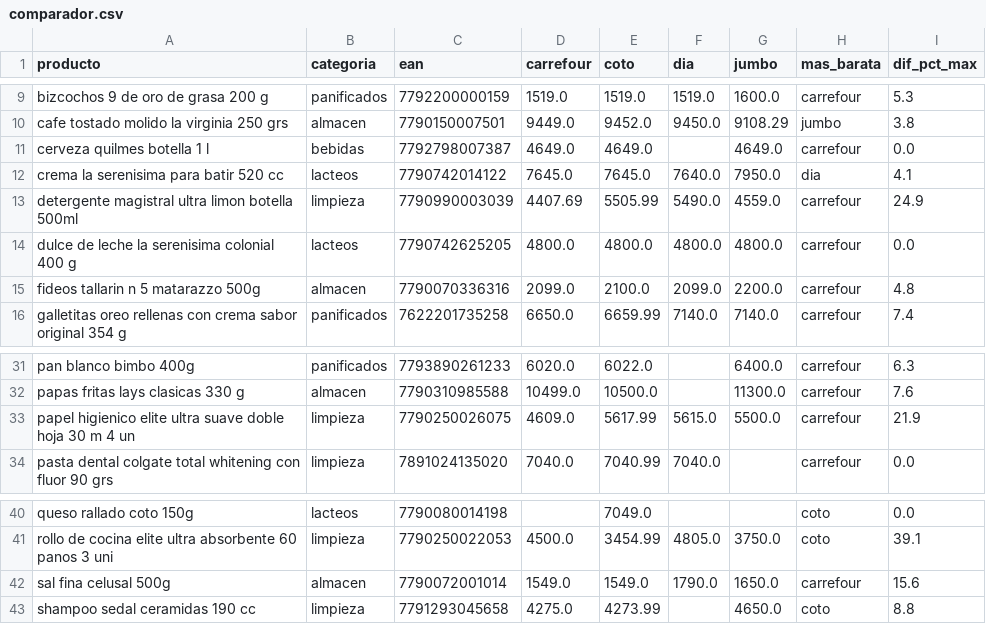
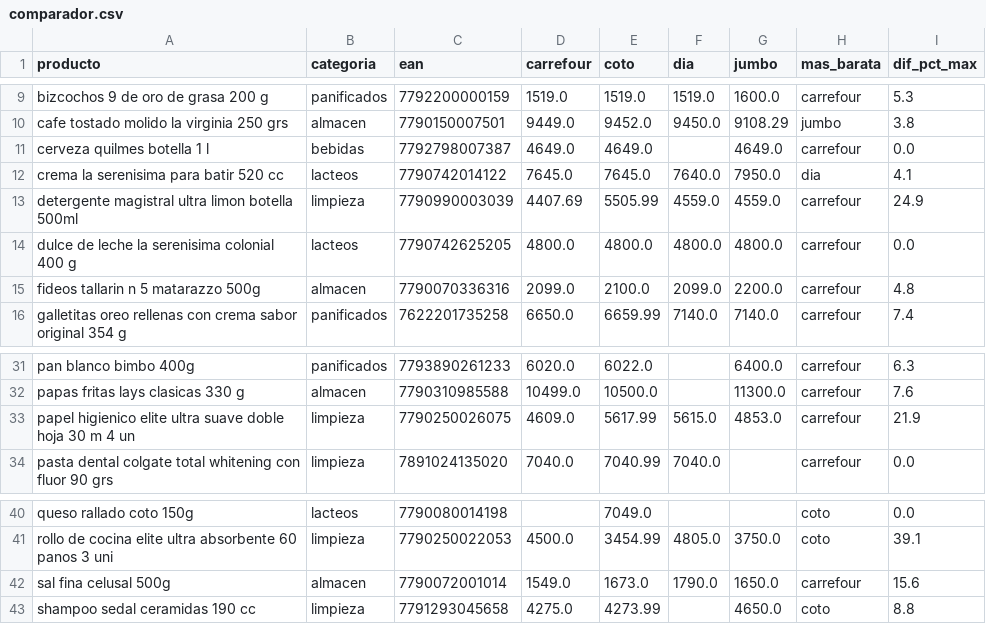
Before and after one commit to licgermancardenas-crypto/precios_argentina2026, a CSV file: data/public/comparador.csv, drawn as a sheet; only a part is shown, gaps mark what is left out.

```diff
--- a/data/public/comparador.csv
+++ b/data/public/comparador.csv
@@ -12,3 +12,3 @@ cerveza quilmes botella 1 l,bebidas,7792798007387,4649.0,4649.0,,4649.0,carrefou
 crema la serenisima para batir 520 cc,lacteos,7790742014122,7645.0,7645.0,7640.0,7950.0,dia,4.1
-detergente magistral ultra limon botella 500ml,limpieza,7790990003039,4407.69,5505.99,5490.0,4559.0,carrefour,24.9
+detergente magistral ultra limon botella 500ml,limpieza,7790990003039,4407.69,5505.99,4559.0,4559.0,carrefour,24.9
 dulce de leche la serenisima colonial 400 g,lacteos,7790742625205,4800.0,4800.0,4800.0,4800.0,carrefour,0.0
@@ -32,3 +32,3 @@ pan blanco bimbo 400g,panificados,7793890261233,6020.0,6022.0,,6400.0,carrefour,
 papas fritas lays clasicas 330 g,almacen,7790310985588,10499.0,10500.0,,11300.0,carrefour,7.6
-papel higienico elite ultra suave doble hoja 30 m 4 un,limpieza,7790250026075,4609.0,5617.99,5615.0,5500.0,carrefour,21.9
+papel higienico elite ultra suave doble hoja 30 m 4 un,limpieza,7790250026075,4609.0,5617.99,5615.0,4853.0,carrefour,21.9
 pasta dental colgate total whitening con fluor 90 grs,limpieza,7891024135020,7040.0,7040.99,7040.0,,carrefour,0.0
@@ -41,3 +41,3 @@ queso rallado coto 150g,lacteos,7790080014198,,7049.0,,,coto,0.0
 rollo de cocina elite ultra absorbente 60 panos 3 uni,limpieza,7790250022053,4500.0,3454.99,4805.0,3750.0,coto,39.1
-sal fina celusal 500g,almacen,7790072001014,1549.0,1549.0,1790.0,1650.0,carrefour,15.6
+sal fina celusal 500g,almacen,7790072001014,1549.0,1673.0,1790.0,1650.0,carrefour,15.6
 shampoo sedal ceramidas 190 cc,limpieza,7791293045658,4275.0,4273.99,,4650.0,coto,8.8
```
Also changed, not shown: data/public/indice_canasta.csv, data/public/regresores.csv, 12 other files.
